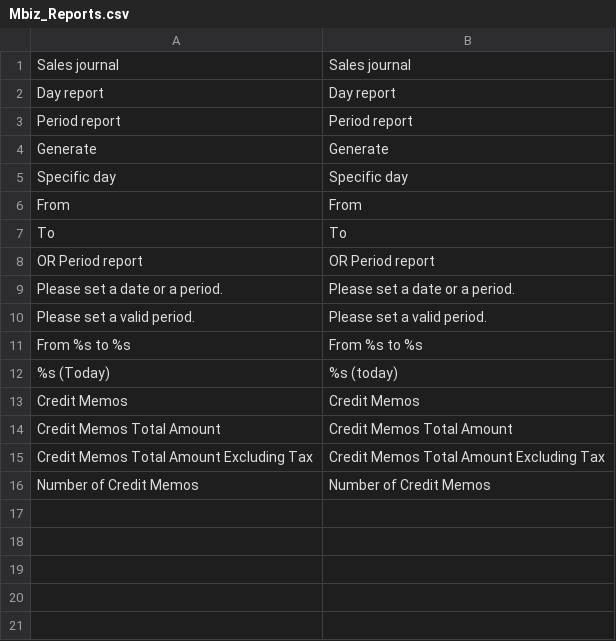
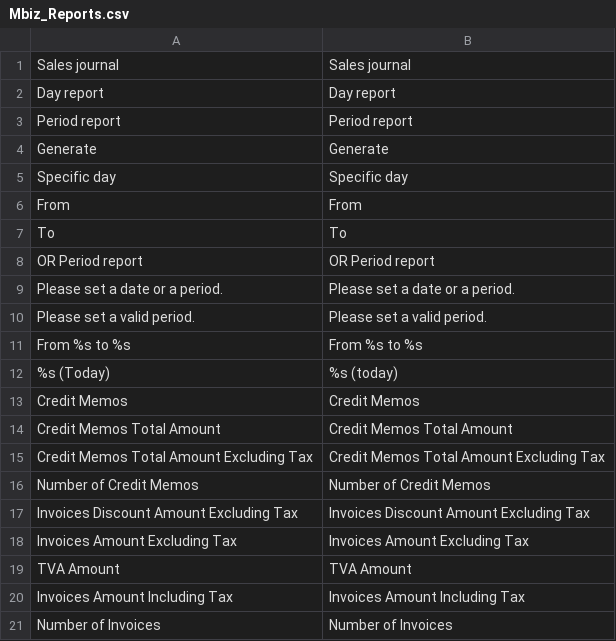
Before and after one commit to monsieurbiz/Mbiz_Reports, a CSV file: app/locale/en_US/Mbiz_Reports.csv, drawn as a sheet.

Commit message:
Fix sums amounts

```diff
--- a/app/locale/en_US/Mbiz_Reports.csv
+++ b/app/locale/en_US/Mbiz_Reports.csv
@@ -16 +16,6 @@
 "Number of Credit Memos","Number of Credit Memos"
+"Invoices Discount Amount Excluding Tax","Invoices Discount Amount Excluding Tax"
+"Invoices Amount Excluding Tax","Invoices Amount Excluding Tax"
+"TVA Amount","TVA Amount"
+"Invoices Amount Including Tax","Invoices Amount Including Tax"
+"Number of Invoices","Number of Invoices"
```
Also changed, not shown: app/locale/fr_FR/Mbiz_Reports.csv, 3 other files.
